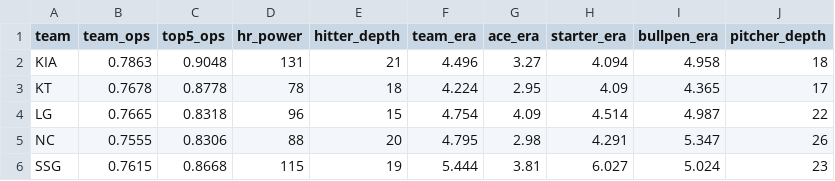
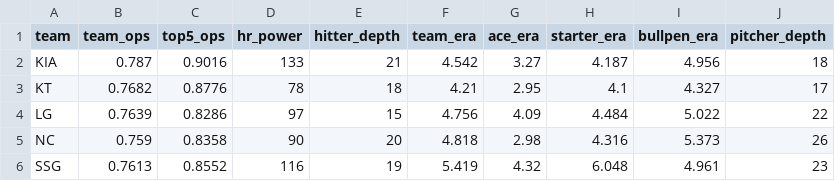
Before and after one commit to limanho001014-create/kbo-predictor-dynamic, a CSV file: data/team_stats_latest.csv, drawn as a sheet; only a part is shown; the diff covers the shown part only.

```diff
--- a/data/team_stats_latest.csv
+++ b/data/team_stats_latest.csv
@@ -1,6 +1,6 @@
 team,team_ops,top5_ops,hr_power,hitter_depth,team_era,ace_era,starter_era,bullpen_era,pitcher_depth
-KIA,0.7863,0.9048,131,21,4.496,3.27,4.094,4.958,18
-KT,0.7678,0.8778,78,18,4.224,2.95,4.09,4.365,17
-LG,0.7665,0.8318,96,15,4.754,4.09,4.514,4.987,22
-NC,0.7555,0.8306,88,20,4.795,2.98,4.291,5.347,26
-SSG,0.7615,0.8668,115,19,5.444,3.81,6.027,5.024,23
+KIA,0.787,0.9016,133,21,4.542,3.27,4.187,4.956,18
+KT,0.7682,0.8776,78,18,4.21,2.95,4.1,4.327,17
+LG,0.7639,0.8286,97,15,4.756,4.09,4.484,5.022,22
+NC,0.759,0.8358,90,20,4.818,2.98,4.316,5.373,26
+SSG,0.7613,0.8552,116,19,5.419,4.32,6.048,4.961,23
```
Also changed, not shown: 29 edited cells elsewhere in this file, data/games_history.csv, data/players_latest_hitter.csv, 7 other files.
